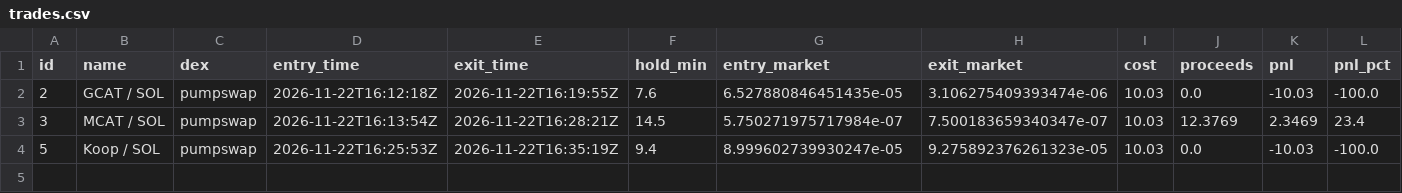
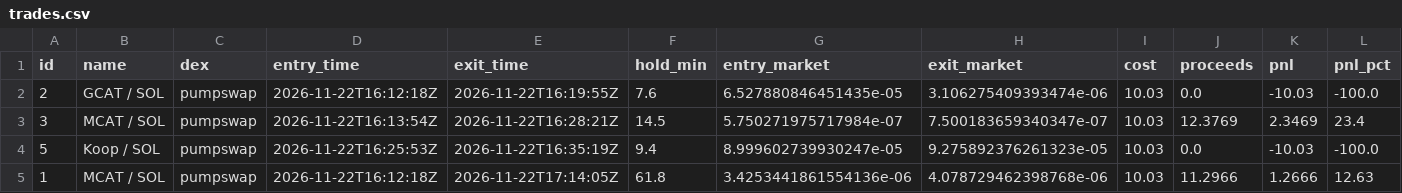
Before and after one commit to pigadasdimitris-alt/meme-paper-bot, a CSV file: docs/trades.csv, drawn as a sheet; only a part is shown; rows hold the shown columns only; the diff names each change by its address in the sheet, - before the commit and + after, or states it on an @@ line.

```diff
--- a/docs/trades.csv
+++ b/docs/trades.csv
+row 5: 1 | MCAT / SOL | pumpswap | 2026-11-22T16:12:18Z | 2026-11-22T17:14:05Z | 61.8 | 3.4253441861554136e-06 | 4.078729462398768e-06 | 10.03 | 11.2966 | 1.2666 | 12.63
```
Also changed, not shown: 3 other files.
